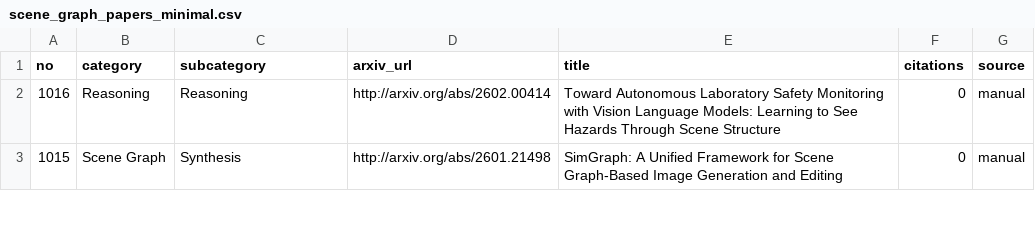
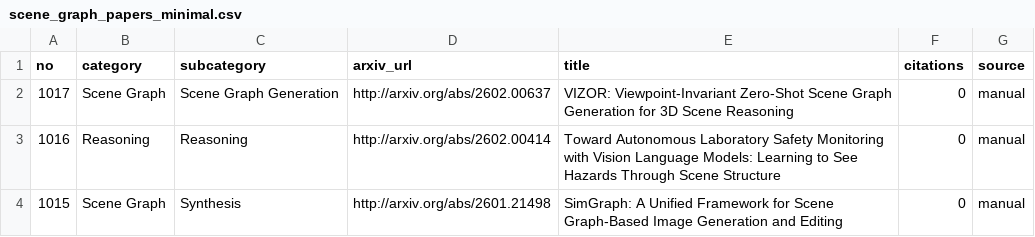
Before and after one commit to blu-y/all-scene-graph-papers, a CSV file: csvs/scene_graph_papers_minimal.csv, drawn as a sheet; only a part is shown; the diff names each change by its address in the sheet, - before the commit and + after, or states it on an @@ line.

```diff
--- a/csvs/scene_graph_papers_minimal.csv
+++ b/csvs/scene_graph_papers_minimal.csv
+row 2: 1017 | Scene Graph | Scene Graph Generation | http://arxiv.org/abs/2602.00637 | VIZOR: Viewpoint-Invariant Zero-Shot Scene Graph Generation for 3D Scene Reasoning | 0 | manual
```
Also changed, not shown: 6 other files.
